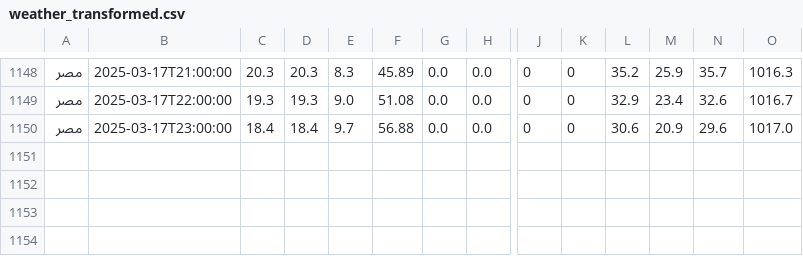
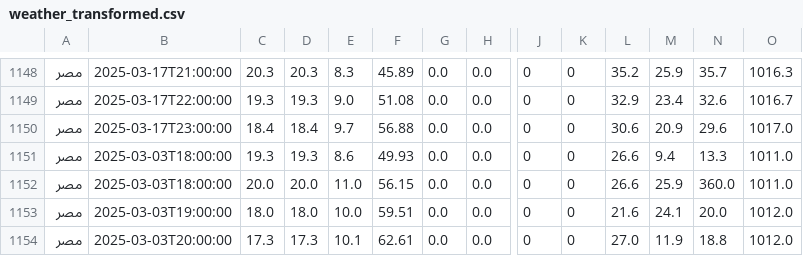
Before and after one commit to NotAbdelrahmanelsayed/weather_de, a CSV file: data/weather_transformed.csv, drawn as a sheet; only a part is shown, gaps mark what is left out; rows hold the shown columns only; the diff names each change by its address in the sheet, - before the commit and + after, or states it on an @@ line.

```diff
--- a/data/weather_transformed.csv
+++ b/data/weather_transformed.csv
+row 1151: مصر | 2025-03-03T18:00:00 | 19.3 | 19.3 | 8.6 | 49.93 | 0.0 | 0.0 | 0 | 0 | 26.6 | 9.4 | 13.3 | 1011.0
+row 1152: مصر | 2025-03-03T18:00:00 | 20.0 | 20.0 | 11.0 | 56.15 | 0.0 | 0.0 | 0 | 0 | 26.6 | 25.9 | 360.0 | 1011.0
+row 1153: مصر | 2025-03-03T19:00:00 | 18.0 | 18.0 | 10.0 | 59.51 | 0.0 | 0.0 | 0 | 0 | 21.6 | 24.1 | 20.0 | 1012.0
+row 1154: مصر | 2025-03-03T20:00:00 | 17.3 | 17.3 | 10.1 | 62.61 | 0.0 | 0.0 | 0 | 0 | 27.0 | 11.9 | 18.8 | 1012.0
```
Also changed, not shown: 2 other files.
